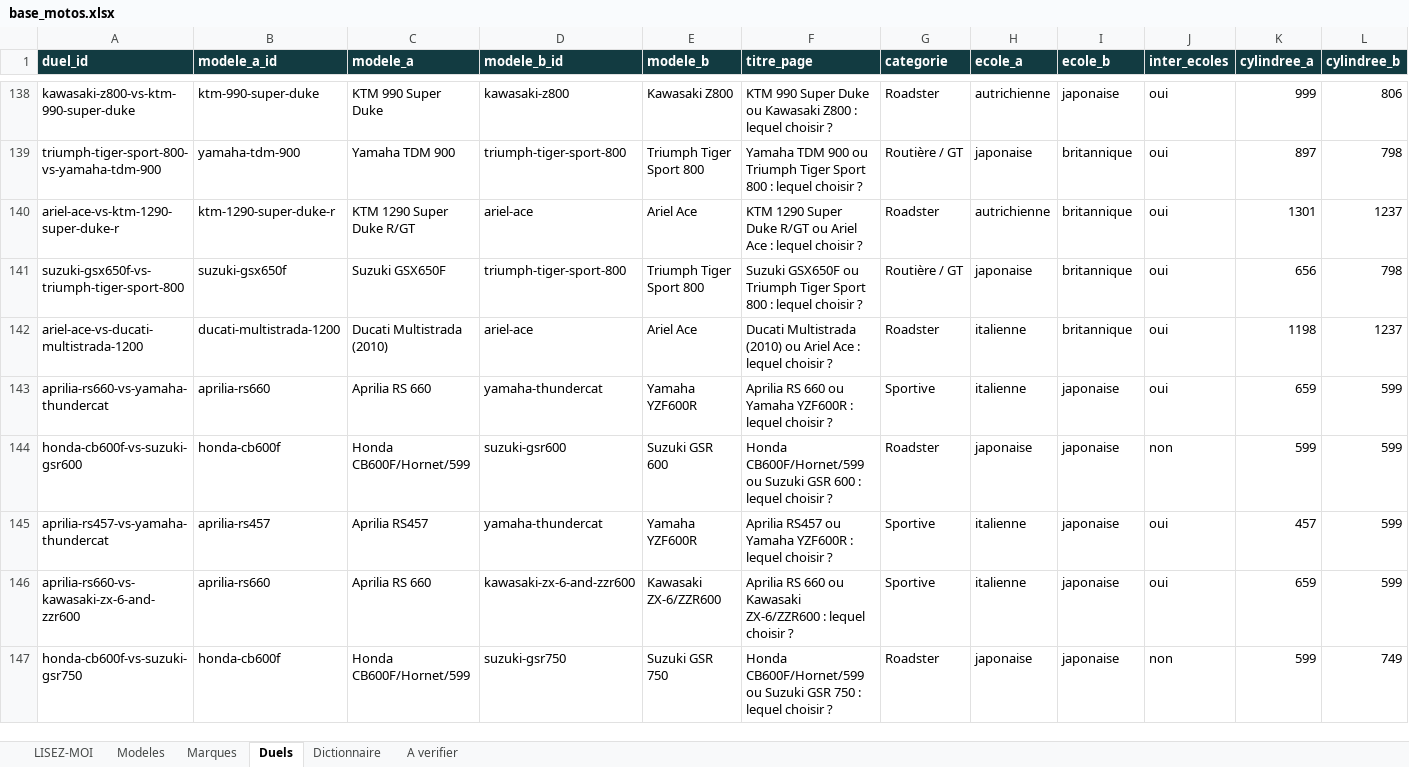
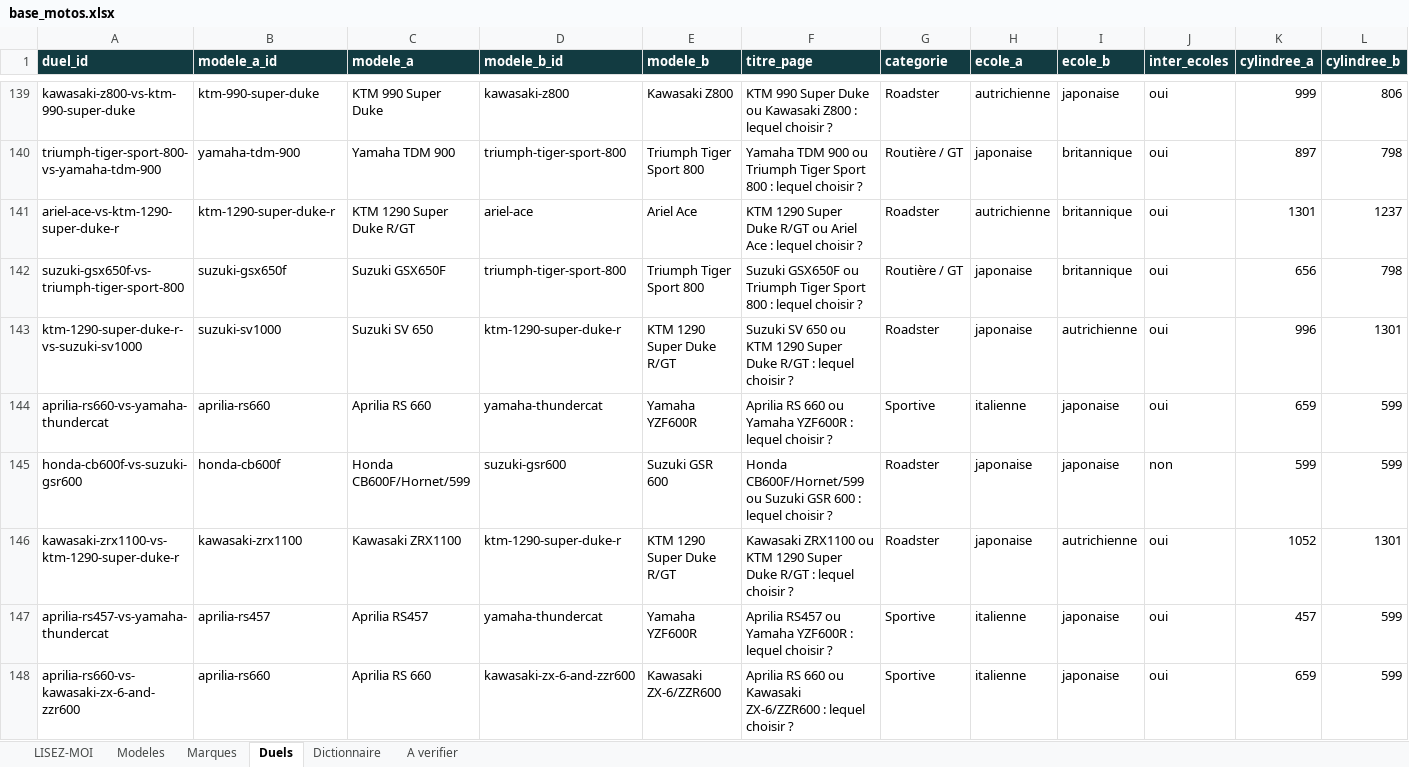
Before and after one commit to jutilisegithupourunprojet/Cylindree-moto.com, an Excel workbook: data/out/base_motos.xlsx, sheet Duels, drawn as a sheet; only a part is shown, gaps mark what is left out; the shorter side is filled out with more unchanged rows; values as stored, in another font and other column widths than the file's, no borders; removed rows and columns are numbered as before the commit, all else as after; rows hold the shown columns only; the diff covers the shown part only; the diff names each change by its address in the sheet, - before the commit and + after, or states it on an @@ line.

```diff
--- a/data/out/base_motos.xlsx (sheet Duels)
+++ b/data/out/base_motos.xlsx (sheet Duels)
-row 142: ariel-ace-vs-ducati-multistrada-1200 | ducati-multistrada-1200 | Ducati Multistrada (2010) | ariel-ace | Ariel Ace | Ducati Multistrada (2010) ou Ariel Ace : lequel choisir ? | Roadster | italienne | britannique | oui | 1198 | 1237
+row 143: ktm-1290-super-duke-r-vs-suzuki-sv1000 | suzuki-sv1000 | Suzuki SV 650 | ktm-1290-super-duke-r | KTM 1290 Super Duke R/GT | Suzuki SV 650 ou KTM 1290 Super Duke R/GT : lequel choisir ? | Roadster | japonaise | autrichienne | oui | 996 | 1301
+row 146: kawasaki-zrx1100-vs-ktm-1290-super-duke-r | kawasaki-zrx1100 | Kawasaki ZRX1100 | ktm-1290-super-duke-r | KTM 1290 Super Duke R/GT | Kawasaki ZRX1100 ou KTM 1290 Super Duke R/GT : lequel choisir ? | Roadster | japonaise | autrichienne | oui | 1052 | 1301
```
Also changed, not shown: 26 added rows, 30 removed rows and 44 edited cells elsewhere in this sheet, sheet Modeles, sheet LISEZ-MOI, 3 other files.
